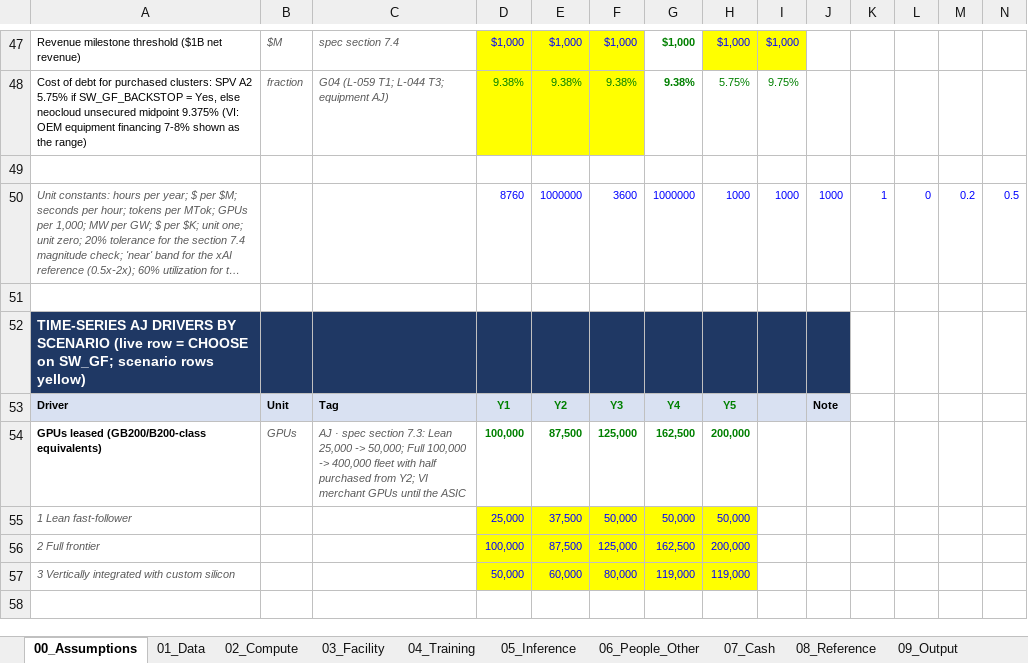
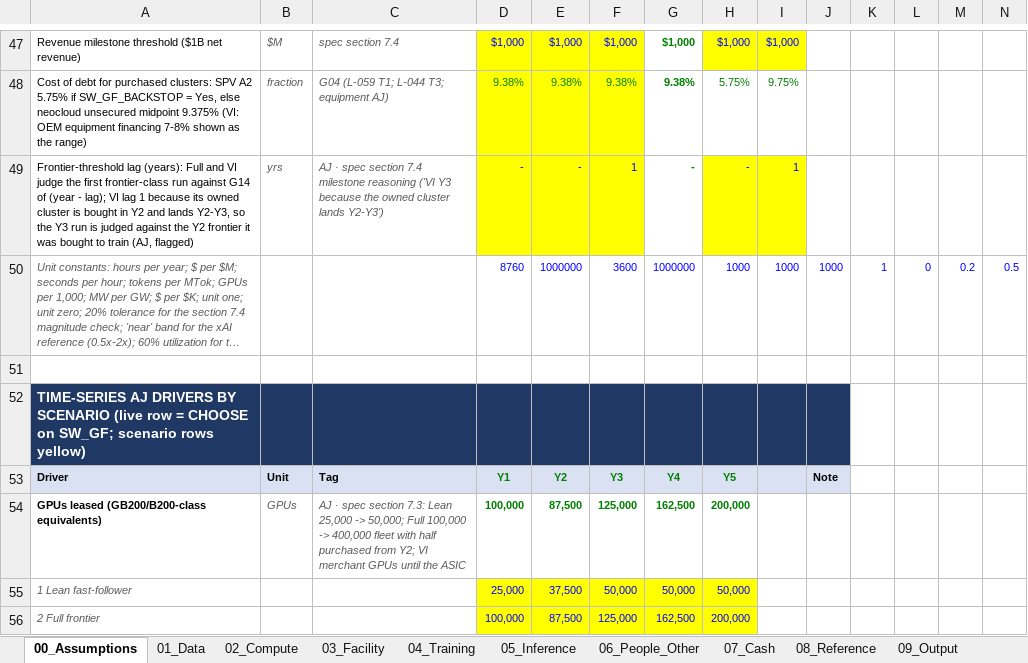
Before and after one commit to HRPB-SA/pitchbook-analyst-agent, an Excel workbook: entry-fee/model/greenfield-entry-cost.xlsx, sheet 00_Assumptions, drawn as a sheet; only a part is shown, gaps mark what is left out; the shorter side is filled out with more unchanged rows; long unchanged cells end in …; values as stored, in another font and other column widths than the file's, no borders; rows hold the shown columns only; the diff names each change by its address in the sheet, - before the commit and + after, or states it on an @@ line.

```diff
--- a/entry-fee/model/greenfield-entry-cost.xlsx (sheet 00_Assumptions)
+++ b/entry-fee/model/greenfield-entry-cost.xlsx (sheet 00_Assumptions)
-row 49: (empty)
+row 49: Frontier-threshold lag (years): Full and VI judge the first frontier-class run against G14 of (year - lag); VI lag 1 because its owned cluster is bought in Y2 and lands Y2-Y3, so the Y3 run is judged against the Y2 frontier it was bought to train (AJ, flagged) | yrs | AJ · spec section 7.4 milestone reasoning ('VI Y3 because the owned cluster lands Y2-Y3') | - | - | 1 | - | - | 1
-D49:F49 fill: none
+D49:F49 fill: #FFFF00
-H49:I49 fill: none
+H49:I49 fill: #FFFF00
```
Also changed, not shown: sheet 04_Training, sheet 09_Output, formulas that keep their value, entry-fee/model/entry-fee-v5.xlsx, 19 other files.
